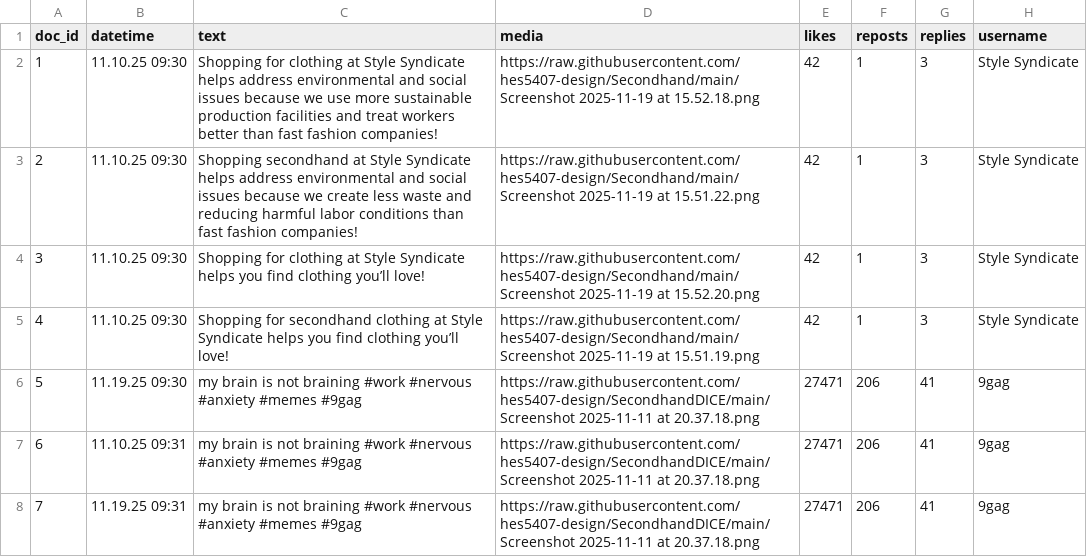
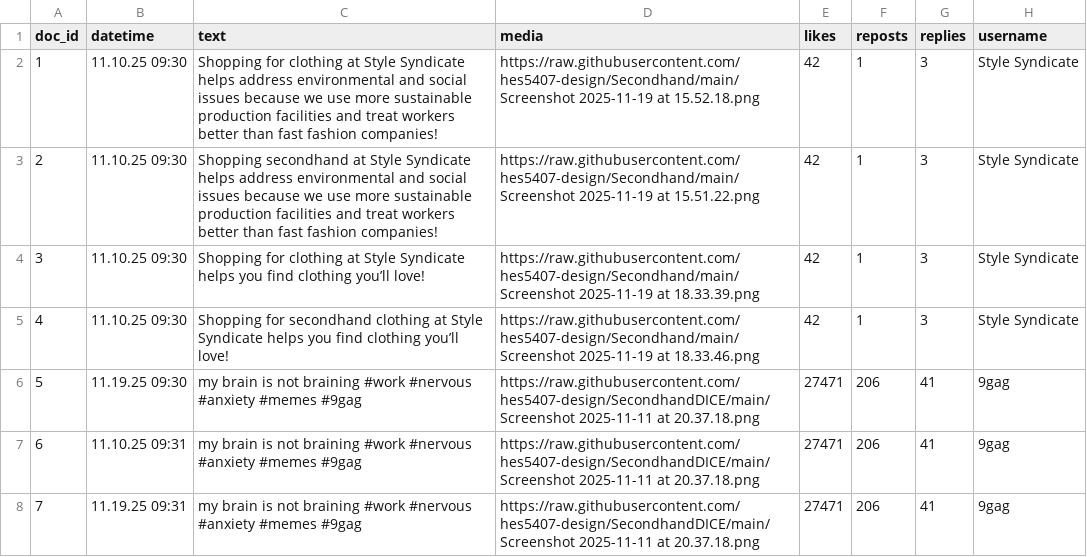
Before and after one commit to hes5407-design/secondhand, a CSV file: SecondhandDICE2x2.csv, drawn as a sheet; only a part is shown; the diff names each change by its address in the sheet, - before the commit and + after, or states it on an @@ line.

Commit message:
Add files via upload

```diff
--- a/SecondhandDICE2x2.csv
+++ b/SecondhandDICE2x2.csv
-C3 (text): …because we create less waste and reducing harmful labor conditions than fast…
+C3 (text): …because we use more sustainable production facilities and treat workers better than fast…
-D4 (media): …2025-11-19 at 15.52.20.png
+D4 (media): …2025-11-19 at 18.33.39.png
-D5 (media): …2025-11-19 at 15.51.19.png
+D5 (media): …2025-11-19 at 18.33.46.png
```
